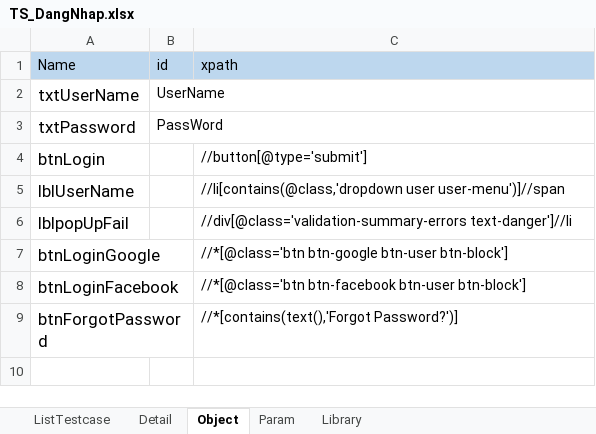
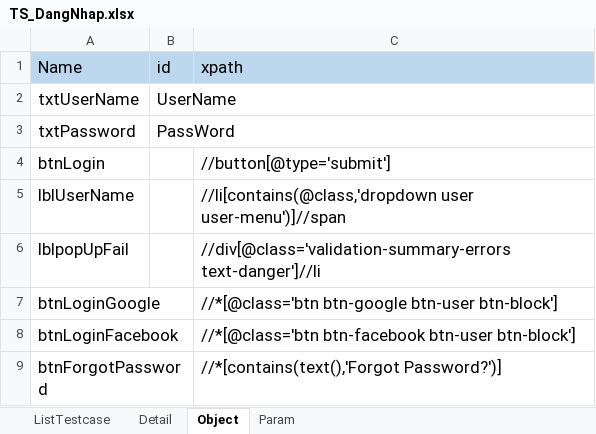
Before and after one commit to BenjaminnNguyen/FinalProject, an Excel workbook: TESTSUITE/TS_DangNhap.xlsx, sheet Object, drawn as a sheet; values as stored, in another font and other column widths than the file's, no borders; the diff names each change by its address in the sheet, - before the commit and + after, or states it on an @@ line.

```diff
--- a/TESTSUITE/TS_DangNhap.xlsx (sheet Object)
+++ b/TESTSUITE/TS_DangNhap.xlsx (sheet Object)
-sheet tab: Library
@@ A1:C1 text size: larger @@
@@ B2:B3 text size: larger @@
@@ C4:C9 text size: larger @@
```
Also changed, not shown: sheet Param, TESTSUITE/TS_DangKy.xlsx, TESTSUITE/TS_ThemGioHang.xlsx, 21 other files.
